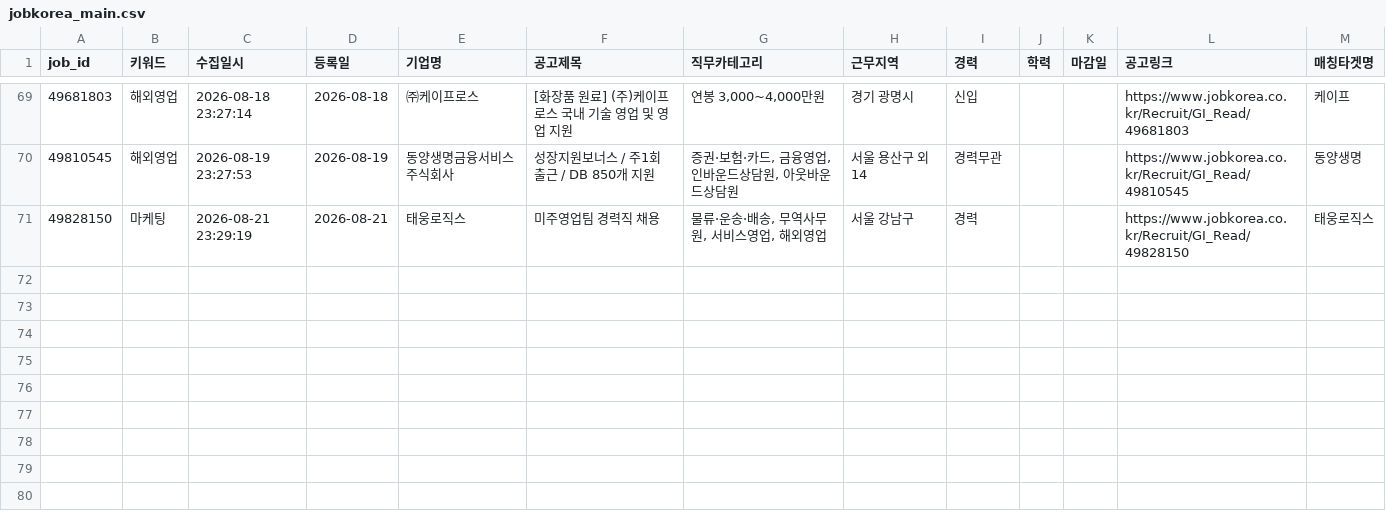
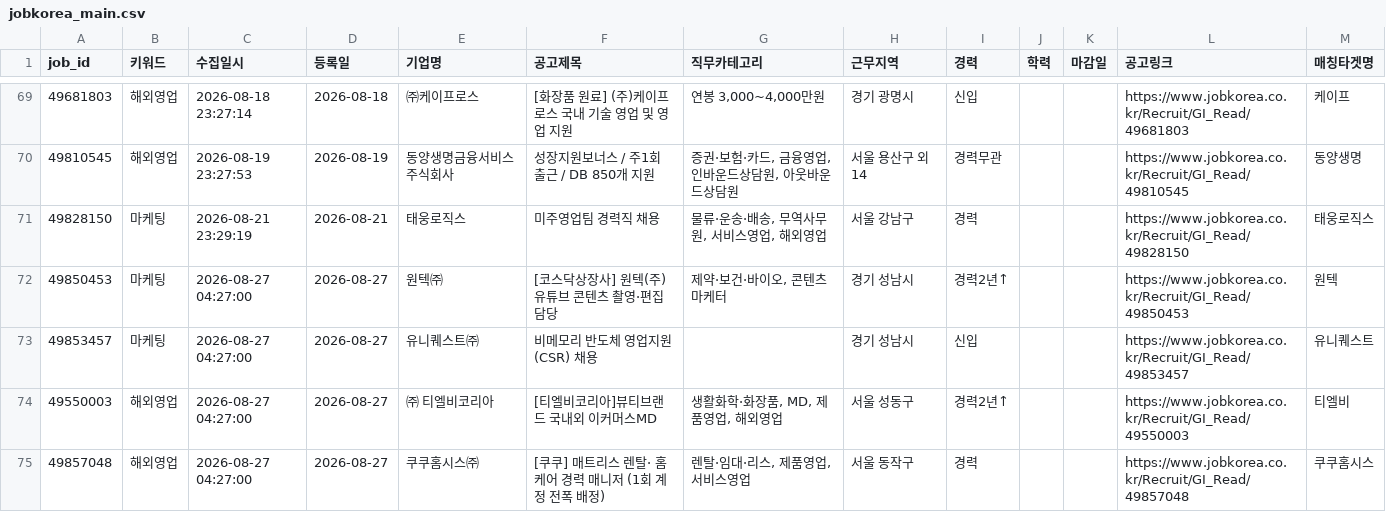
Before and after one commit to djgeum/RunETF, a CSV file: .github/job.bot/jobkorea_main.csv, drawn as a sheet; only a part is shown, gaps mark what is left out.

```diff
--- a/.github/job.bot/jobkorea_main.csv
+++ b/.github/job.bot/jobkorea_main.csv
@@ -72 +72,6 @@
 49828150,마케팅,2026-08-21 23:29:19,2026-08-21,태웅로직스,미주영업팀 경력직 채용,"물류·운송·배송, 무역사무원, 서비스영업, 해외영업",서울 강남구,경력,,,https://www.jobkorea.co.kr/Recruit/GI_Read/49828150,태웅로직스
+49850453,마케팅,2026-08-27 04:27:00,2026-08-27,원텍㈜,[코스닥상장사] 원텍(주) 유튜브 콘텐츠 촬영·편집 담당,"제약·보건·바이오, 콘텐츠마케터",경기 성남시,경력2년↑,,,https://www.jobkorea.co.kr/Recruit/GI_Read/49850453,원텍
+49853457,마케팅,2026-08-27 04:27:00,2026-08-27,유니퀘스트㈜,비메모리 반도체 영업지원(CSR) 채용,,경기 성남시,신입,,,https://www.jobkorea.co.kr/Recruit/GI_Read/49853457,유니퀘스트
+49550003,해외영업,2026-08-27 04:27:00,2026-08-27,㈜ 티엘비코리아,[티엘비코리아]뷰티브랜드 국내외 이커머스MD,"생활화학·화장품, MD, 제품영업, 해외영업",서울 성동구,"경력2년↑
+",,,https://www.jobkorea.co.kr/Recruit/GI_Read/49550003,티엘비
+49857048,해외영업,2026-08-27 04:27:00,2026-08-27,쿠쿠홈시스㈜,[쿠쿠] 매트리스 렌탈· 홈케어 경력 매니저 (1회 계정 전폭 배정),"렌탈·임대·리스, 제품영업, 서비스영업",서울 동작구,경력,,,https://www.jobkorea.co.kr/Recruit/GI_Read/49857048,쿠쿠홈시스
```
Also changed, not shown: .github/job.bot/peoplenjob_main.csv, 6 other files.
